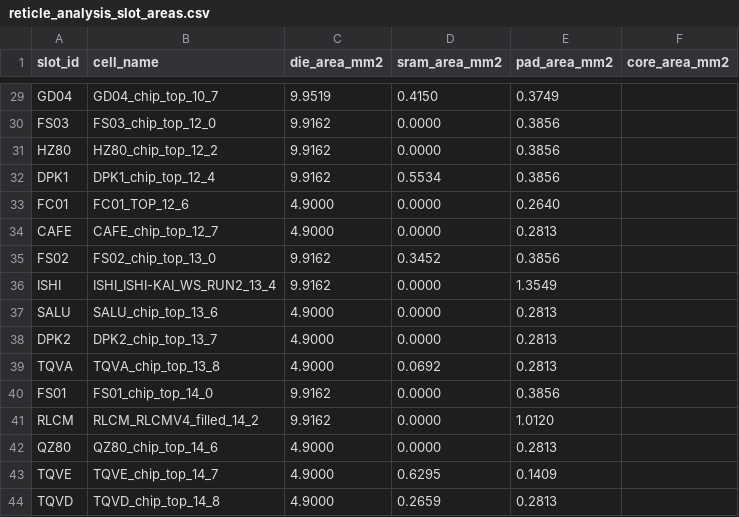
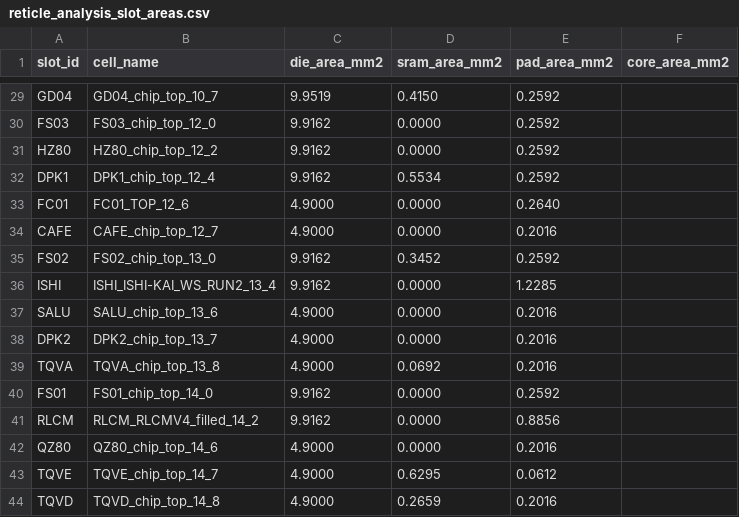
Before and after one commit to wafer-space/ws-run2, a CSV file: reticle_analysis_slot_areas.csv, drawn as a sheet; only a part is shown, gaps mark what is left out; the diff covers the shown part only; the diff names each change by its address in the sheet, - before the commit and + after, or states it on an @@ line.

```diff
--- a/reticle_analysis_slot_areas.csv
+++ b/reticle_analysis_slot_areas.csv
-E29 (pad_area_mm2): 0.3749
+E29 (pad_area_mm2): 0.2592
-E30:E32 (pad_area_mm2): 0.3856
+E30:E32 (pad_area_mm2): 0.2592
-E34 (pad_area_mm2): 0.2813
+E34 (pad_area_mm2): 0.2016
-E35 (pad_area_mm2): 0.3856
+E35 (pad_area_mm2): 0.2592
-E36 (pad_area_mm2): 1.3549
+E36 (pad_area_mm2): 1.2285
-E37:E39 (pad_area_mm2): 0.2813
+E37:E39 (pad_area_mm2): 0.2016
-E40 (pad_area_mm2): 0.3856
+E40 (pad_area_mm2): 0.2592
-E41 (pad_area_mm2): 1.0120
+E41 (pad_area_mm2): 0.8856
-E42 (pad_area_mm2): 0.2813
+E42 (pad_area_mm2): 0.2016
-E43 (pad_area_mm2): 0.1409
+E43 (pad_area_mm2): 0.0612
-E44 (pad_area_mm2): 0.2813
+E44 (pad_area_mm2): 0.2016
```
Also changed, not shown: 27 edited cells elsewhere in this file, reticle_analysis_library.csv, 2 other files.
